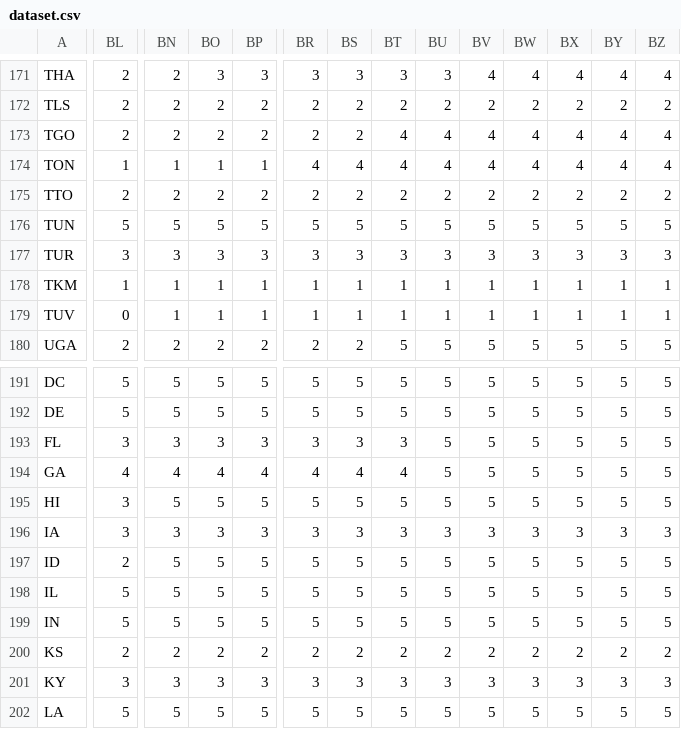
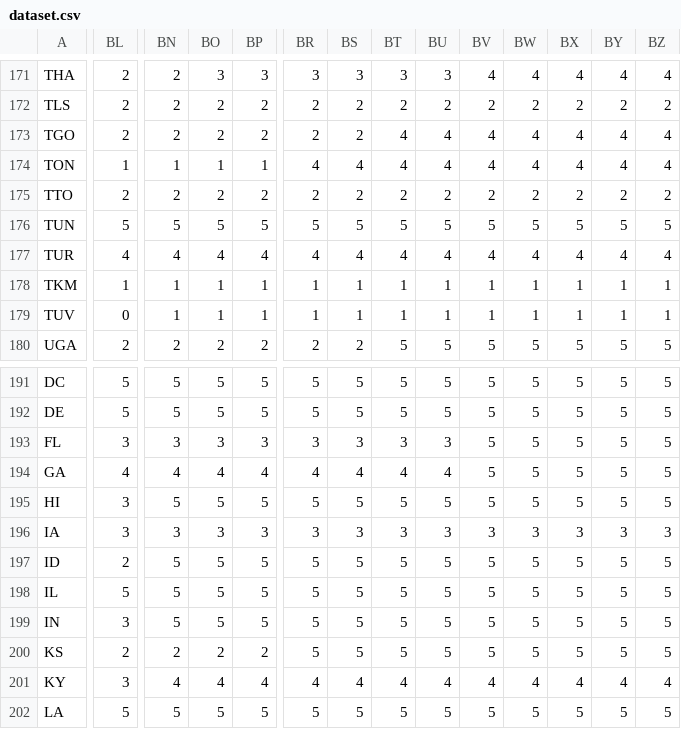
Before and after one commit to OlivierLej/Coronavirus_CounterMeasures, a CSV file: dataset.csv, drawn as a sheet; only a part is shown, gaps mark what is left out; the diff covers the shown part only; the diff names each change by its address in the sheet, - before the commit and + after, or states it on an @@ line.

Commit message:
Add files via upload

```diff
--- a/dataset.csv
+++ b/dataset.csv
-BL177: 3
+BL177: 4
-BN177: 3
+BN177: 4
-BO177: 3
+BO177: 4
-BP177: 3
+BP177: 4
-BR177: 3
+BR177: 4
-BS177: 3
+BS177: 4
-BT177: 3
+BT177: 4
-BU177: 3
+BU177: 4
-BV177: 3
+BV177: 4
-BW177: 3
+BW177: 4
-BX177: 3
+BX177: 4
-BY177: 3
+BY177: 4
-BZ177: 3
+BZ177: 4
-BU193: 5
+BU193: 3
-BU194: 5
+BU194: 4
-BL199: 5
+BL199: 3
-BR200: 2
+BR200: 5
-BS200: 2
+BS200: 5
-BT200: 2
+BT200: 5
-BU200: 2
+BU200: 5
-BV200: 2
+BV200: 5
-BW200: 2
+BW200: 5
-BX200: 2
+BX200: 5
-BY200: 2
+BY200: 5
-BZ200: 2
+BZ200: 5
-BN201: 3
+BN201: 4
-BO201: 3
+BO201: 4
-BP201: 3
+BP201: 4
-BR201: 3
+BR201: 4
-BS201: 3
+BS201: 4
-BT201: 3
+BT201: 4
-BU201: 3
+BU201: 4
-BV201: 3
+BV201: 4
-BW201: 3
+BW201: 4
-BX201: 3
+BX201: 4
-BY201: 3
+BY201: 4
-BZ201: 3
+BZ201: 4
```
Also changed, not shown: 147 edited cells elsewhere in this file.
